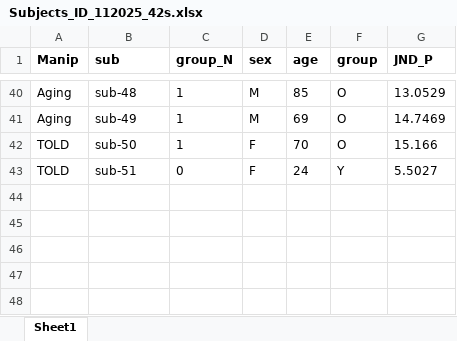
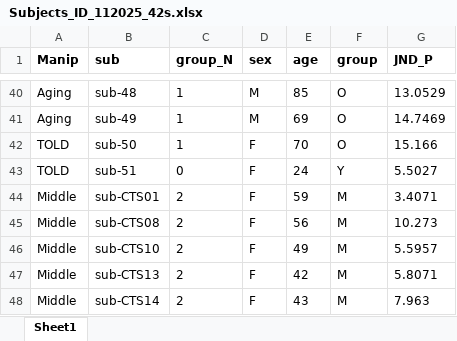
Before and after one commit to nicolascatz/CRPN_DTI_AGING_DPAKNC, an Excel workbook: Subjects_ID_112025_42s.xlsx, sheet Sheet1, drawn as a sheet; only a part is shown, gaps mark what is left out; values as stored, in another font and other column widths than the file's, no borders; charts and pictures not drawn; the diff names each change by its address in the sheet, - before the commit and + after, or states it on an @@ line.

```diff
--- a/Subjects_ID_112025_42s.xlsx (sheet Sheet1)
+++ b/Subjects_ID_112025_42s.xlsx (sheet Sheet1)
+row 44: Middle | sub-CTS01 | 2 | F | 59 | M | 3.4071
+row 45: Middle | sub-CTS08 | 2 | F | 56 | M | 10.273
+row 46: Middle | sub-CTS10 | 2 | F | 49 | M | 5.5957
+row 47: Middle | sub-CTS13 | 2 | F | 42 | M | 5.8071
+row 48: Middle | sub-CTS14 | 2 | F | 43 | M | 7.963
```
Also changed, not shown: charts or pictures, 38 other files.
